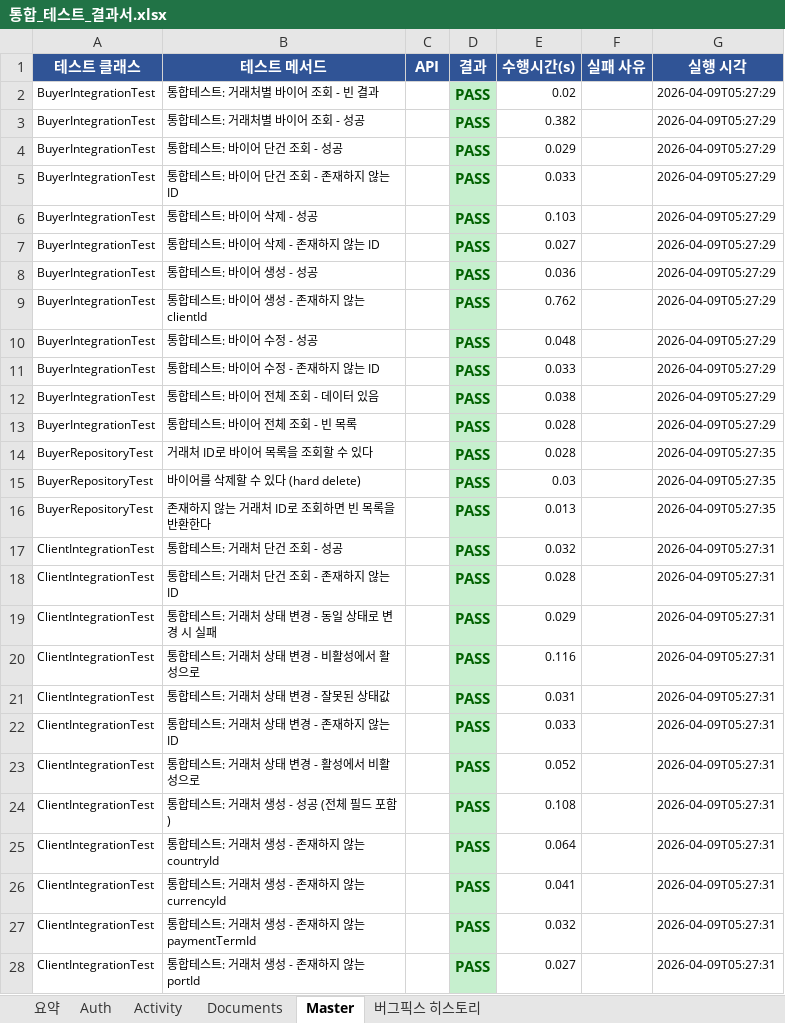
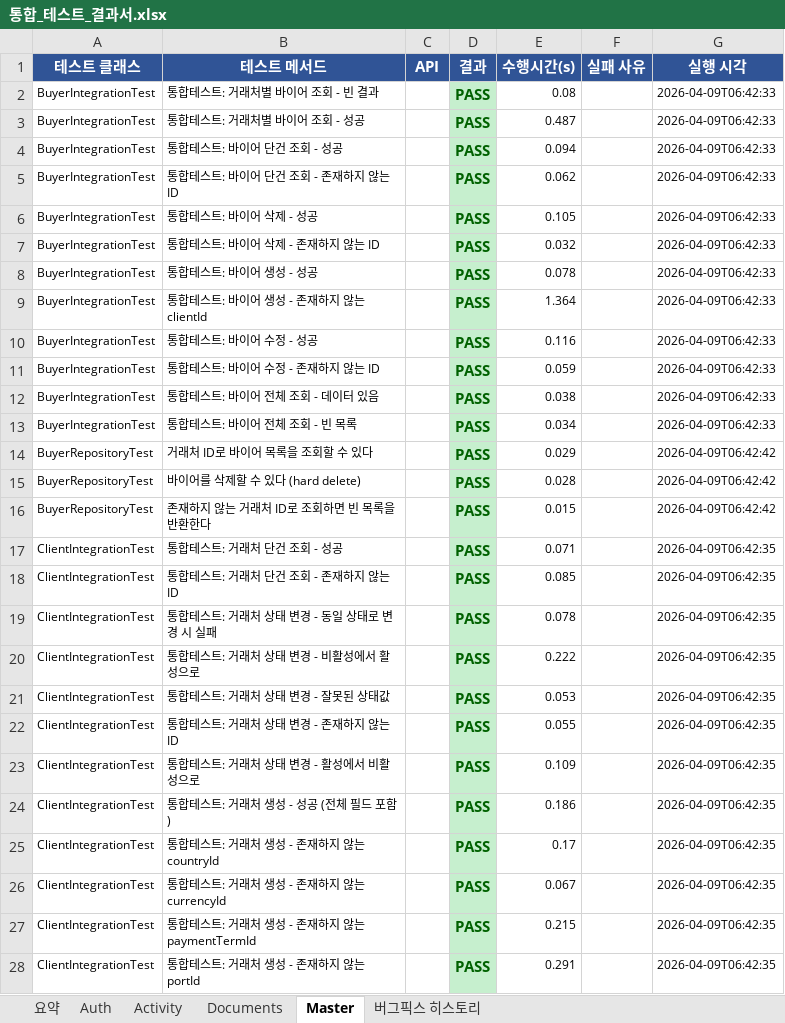
Before and after one commit to 20251029-hanhwa-swcamp-22th/be22-final-team2-project, an Excel workbook: unit-test-scenarios/통합_테스트_결과서.xlsx, sheet Master, drawn as a sheet; only a part is shown; values as stored, in another font and other column widths than the file's, no borders; the diff covers the shown part only; the diff names each change by its address in the sheet, - before the commit and + after, or states it on an @@ line.

```diff
--- a/unit-test-scenarios/통합_테스트_결과서.xlsx (sheet Master)
+++ b/unit-test-scenarios/통합_테스트_결과서.xlsx (sheet Master)
-E2 (수행시간(s)): 0.02
+E2 (수행시간(s)): 0.08
-G2:G13 (실행 시각): 2026-04-09T05:27:29
+G2:G13 (실행 시각): 2026-04-09T06:42:33
-E3 (수행시간(s)): 0.382
+E3 (수행시간(s)): 0.487
-E4 (수행시간(s)): 0.029
+E4 (수행시간(s)): 0.094
-E5 (수행시간(s)): 0.033
+E5 (수행시간(s)): 0.062
-E6 (수행시간(s)): 0.103
+E6 (수행시간(s)): 0.105
-E7 (수행시간(s)): 0.027
+E7 (수행시간(s)): 0.032
-E8 (수행시간(s)): 0.036
+E8 (수행시간(s)): 0.078
-E9 (수행시간(s)): 0.762
+E9 (수행시간(s)): 1.364
-E10 (수행시간(s)): 0.048
+E10 (수행시간(s)): 0.116
-E11 (수행시간(s)): 0.033
+E11 (수행시간(s)): 0.059
-E13 (수행시간(s)): 0.028
+E13 (수행시간(s)): 0.034
-E14 (수행시간(s)): 0.028
+E14 (수행시간(s)): 0.029
-G14:G16 (실행 시각): 2026-04-09T05:27:35
+G14:G16 (실행 시각): 2026-04-09T06:42:42
-E15 (수행시간(s)): 0.03
+E15 (수행시간(s)): 0.028
-E16 (수행시간(s)): 0.013
+E16 (수행시간(s)): 0.015
-E17 (수행시간(s)): 0.032
+E17 (수행시간(s)): 0.071
-G17:G28 (실행 시각): 2026-04-09T05:27:31
+G17:G28 (실행 시각): 2026-04-09T06:42:35
-E18 (수행시간(s)): 0.028
+E18 (수행시간(s)): 0.085
-E19 (수행시간(s)): 0.029
+E19 (수행시간(s)): 0.078
-E20 (수행시간(s)): 0.116
+E20 (수행시간(s)): 0.222
-E21 (수행시간(s)): 0.031
+E21 (수행시간(s)): 0.053
-E22 (수행시간(s)): 0.033
+E22 (수행시간(s)): 0.055
-E23 (수행시간(s)): 0.052
+E23 (수행시간(s)): 0.109
-E24 (수행시간(s)): 0.108
+E24 (수행시간(s)): 0.186
-E25 (수행시간(s)): 0.064
+E25 (수행시간(s)): 0.17
-E26 (수행시간(s)): 0.041
+E26 (수행시간(s)): 0.067
-E27 (수행시간(s)): 0.032
+E27 (수행시간(s)): 0.215
-E28 (수행시간(s)): 0.027
+E28 (수행시간(s)): 0.291
```
Also changed, not shown: 195 edited cells elsewhere in this sheet, sheet Activity, sheet Documents, sheet 요약, unit-test-scenarios/단위_테스트_결과서.xlsx, 2 other files.
